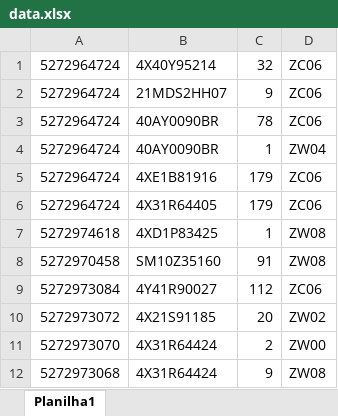
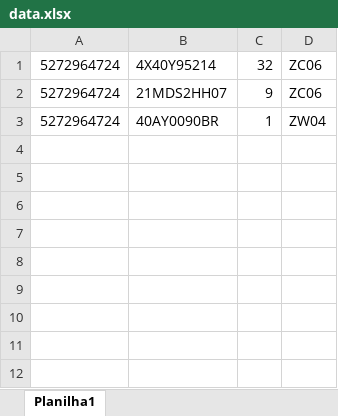
Before and after one commit to python-VALENtiny/VALENtiny, an Excel workbook: data.xlsx, sheet Planilha1, drawn as a sheet; values as stored, in another font and other column widths than the file's, no borders; the diff names each change by its address in the sheet, - before the commit and + after, or states it on an @@ line.

Commit message:
Atualiza data.xlsx mantendo apenas entregas pendentes após backup

```diff
--- a/data.xlsx (sheet Planilha1)
+++ b/data.xlsx (sheet Planilha1)
-row 3: 5272964724 | 40AY0090BR | 78 | ZC06
-row 5: 5272964724 | 4XE1B81916 | 179 | ZC06
-row 6: 5272964724 | 4X31R64405 | 179 | ZC06
-row 7: 5272974618 | 4XD1P83425 | 1 | ZW08
-row 8: 5272970458 | SM10Z35160 | 91 | ZW08
-row 9: 5272973084 | 4Y41R90027 | 112 | ZC06
-row 10: 5272973072 | 4X21S91185 | 20 | ZW02
-row 11: 5272973070 | 4X31R64424 | 2 | ZW00
-row 12: 5272973068 | 4X31R64424 | 9 | ZW08
```
